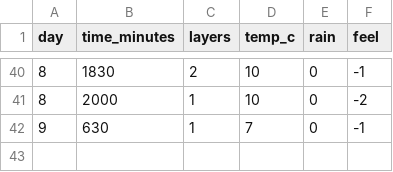
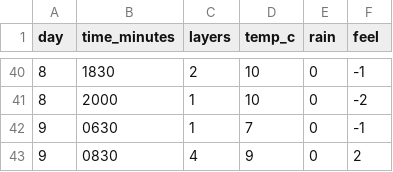
Before and after one commit to m-mohsin07/DearData_Assessment_v1, a CSV file: outfit_weather.csv, drawn as a sheet; only a part is shown, gaps mark what is left out.

Commit message:
weather_update

```diff
--- a/outfit_weather.csv
+++ b/outfit_weather.csv
@@ -41,2 +41,3 @@
 8,2000,1,10,0,-2,
-9,630,1,7,0,-1,
+9,0630,1,7,0,-1,
+9,0830,4,9,0,2,
```
